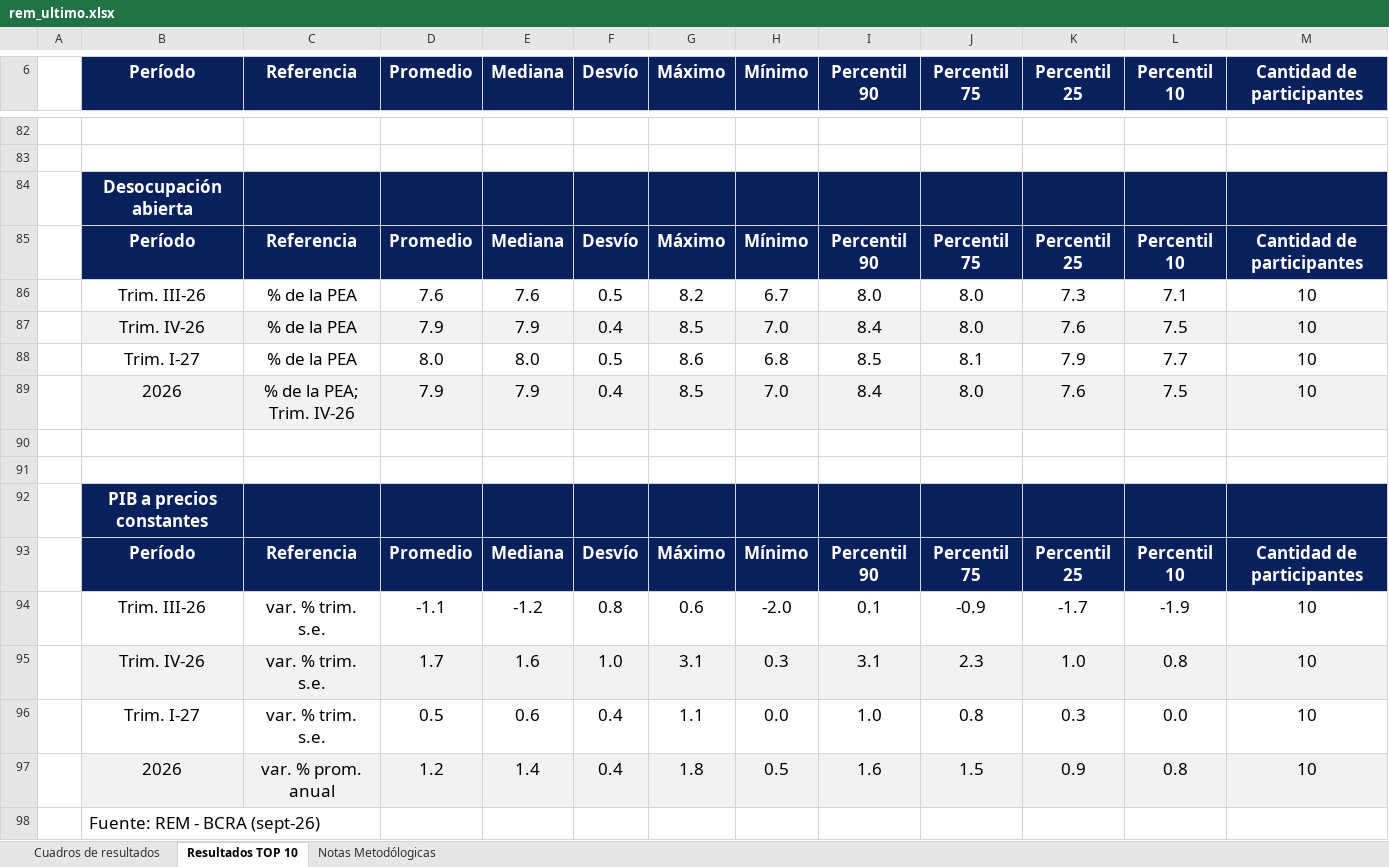
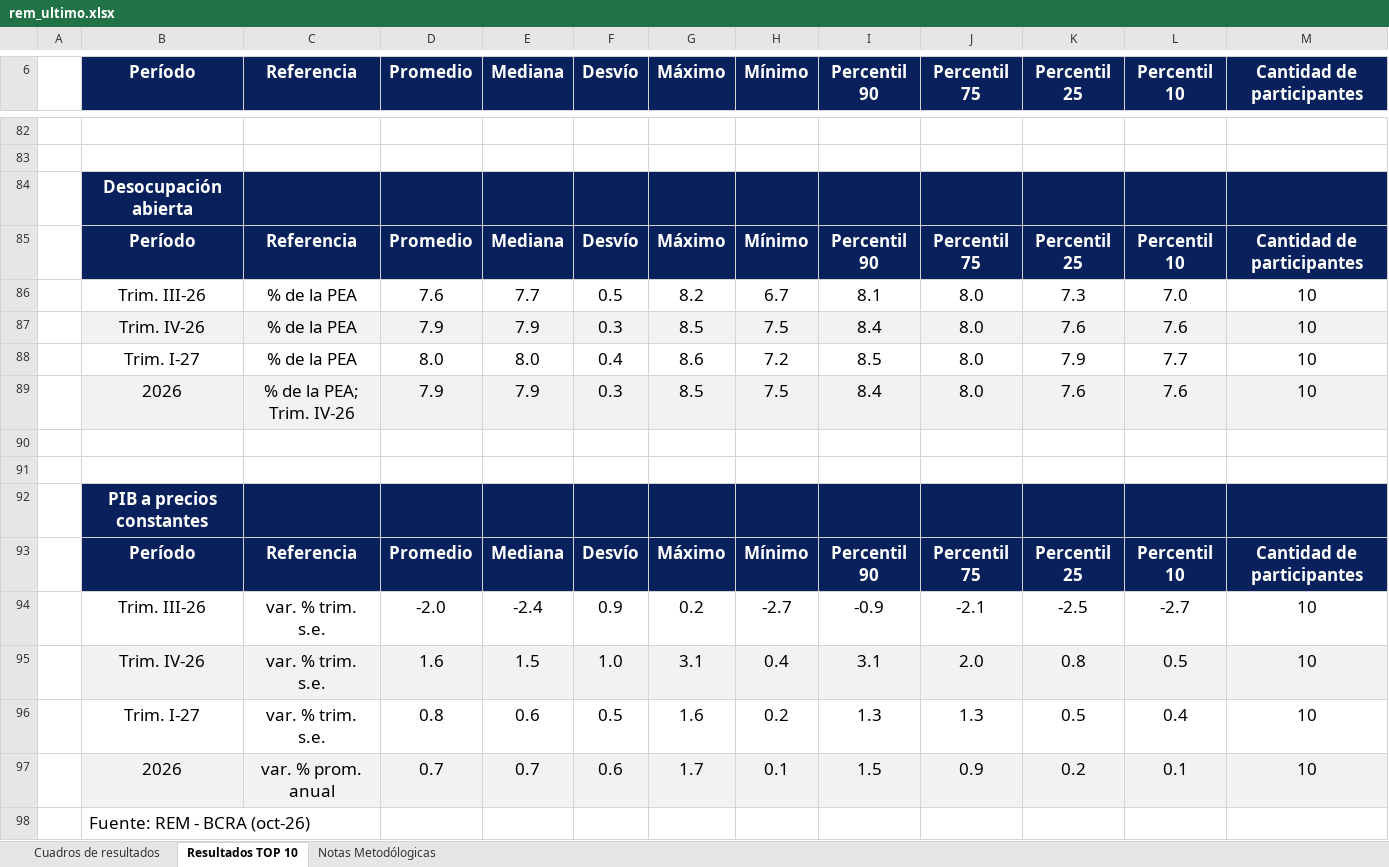
Before and after one commit to tomastagle/cafci-flujos, an Excel workbook: macro/rem/rem_ultimo.xlsx, sheet Resultados TOP 10, drawn as a sheet; only a part is shown, gaps mark what is left out; values as stored, in another font and other column widths than the file's, no borders; removed rows and columns are numbered as before the commit, all else as after; the diff covers the shown part only; the diff names each change by its address in the sheet, - before the commit and + after, or states it on an @@ line.

```diff
--- a/macro/rem/rem_ultimo.xlsx (sheet Resultados TOP 10)
+++ b/macro/rem/rem_ultimo.xlsx (sheet Resultados TOP 10)
-E86 (Mediana): 7.6
+E86 (Mediana): 7.7
-I86 (Percentil 90): 8.0
+I86 (Percentil 90): 8.1
-L86 (Percentil 10): 7.1
+L86 (Percentil 10): 7.0
-F87 (Desvío): 0.4
+F87 (Desvío): 0.3
-H87 (Mínimo): 7.0
+H87 (Mínimo): 7.5
-L87 (Percentil 10): 7.5
+L87 (Percentil 10): 7.6
-F88 (Desvío): 0.5
+F88 (Desvío): 0.4
-H88 (Mínimo): 6.8
+H88 (Mínimo): 7.2
-J88 (Percentil 75): 8.1
+J88 (Percentil 75): 8.0
-F89 (Desvío): 0.4
+F89 (Desvío): 0.3
-H89 (Mínimo): 7.0
+H89 (Mínimo): 7.5
-L89 (Percentil 10): 7.5
+L89 (Percentil 10): 7.6
-row 94:  | Trim. III-26 | var. % trim. s.e. | -1.1 | -1.2 | 0.8 | 0.6 | -2.0 | 0.1 | -0.9 | -1.7 | -1.9 | 10
-row 95:  | Trim. IV-26 | var. % trim. s.e. | 1.7 | 1.6 | 1.0 | 3.1 | 0.3 | 3.1 | 2.3 | 1.0 | 0.8 | 10
-row 96:  | Trim. I-27 | var. % trim. s.e. | 0.5 | 0.6 | 0.4 | 1.1 | 0.0 | 1.0 | 0.8 | 0.3 | 0.0 | 10
-row 97:  | 2026 | var. % prom. anual | 1.2 | 1.4 | 0.4 | 1.8 | 0.5 | 1.6 | 1.5 | 0.9 | 0.8 | 10
+row 94:  | Trim. III-26 | var. % trim. s.e. | -2.0 | -2.4 | 0.9 | 0.2 | -2.7 | -0.9 | -2.1 | -2.5 | -2.7 | 10
+row 95:  | Trim. IV-26 | var. % trim. s.e. | 1.6 | 1.5 | 1.0 | 3.1 | 0.4 | 3.1 | 2.0 | 0.8 | 0.5 | 10
+row 96:  | Trim. I-27 | var. % trim. s.e. | 0.8 | 0.6 | 0.5 | 1.6 | 0.2 | 1.3 | 1.3 | 0.5 | 0.4 | 10
+row 97:  | 2026 | var. % prom. anual | 0.7 | 0.7 | 0.6 | 1.7 | 0.1 | 1.5 | 0.9 | 0.2 | 0.1 | 10
-B98 (Período): Fuente: REM - BCRA (sept-26)
+B98 (Período): Fuente: REM - BCRA (oct-26)
```
Also changed, not shown: 40 added rows, 40 removed rows, 51 edited cells and cell formats elsewhere in this sheet, sheet Cuadros de resultados, 14 other files.
